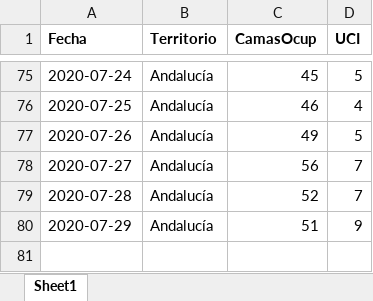
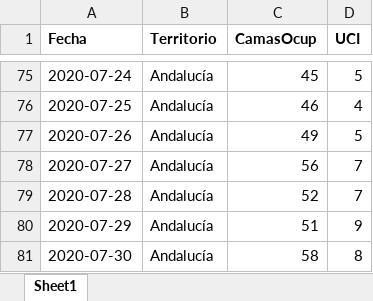
Before and after one commit to Pakillo/COVID19-Andalucia, an Excel workbook: datos/camas_ocupadas.xlsx, sheet Sheet1, drawn as a sheet; only a part is shown, gaps mark what is left out; values as stored, in another font and other column widths than the file's, no borders; the diff names each change by its address in the sheet, - before the commit and + after, or states it on an @@ line.

```diff
--- a/datos/camas_ocupadas.xlsx (sheet Sheet1)
+++ b/datos/camas_ocupadas.xlsx (sheet Sheet1)
+row 81: 2020-07-30 | Andalucía | 58 | 8
```
Also changed, not shown: 31 other files.
